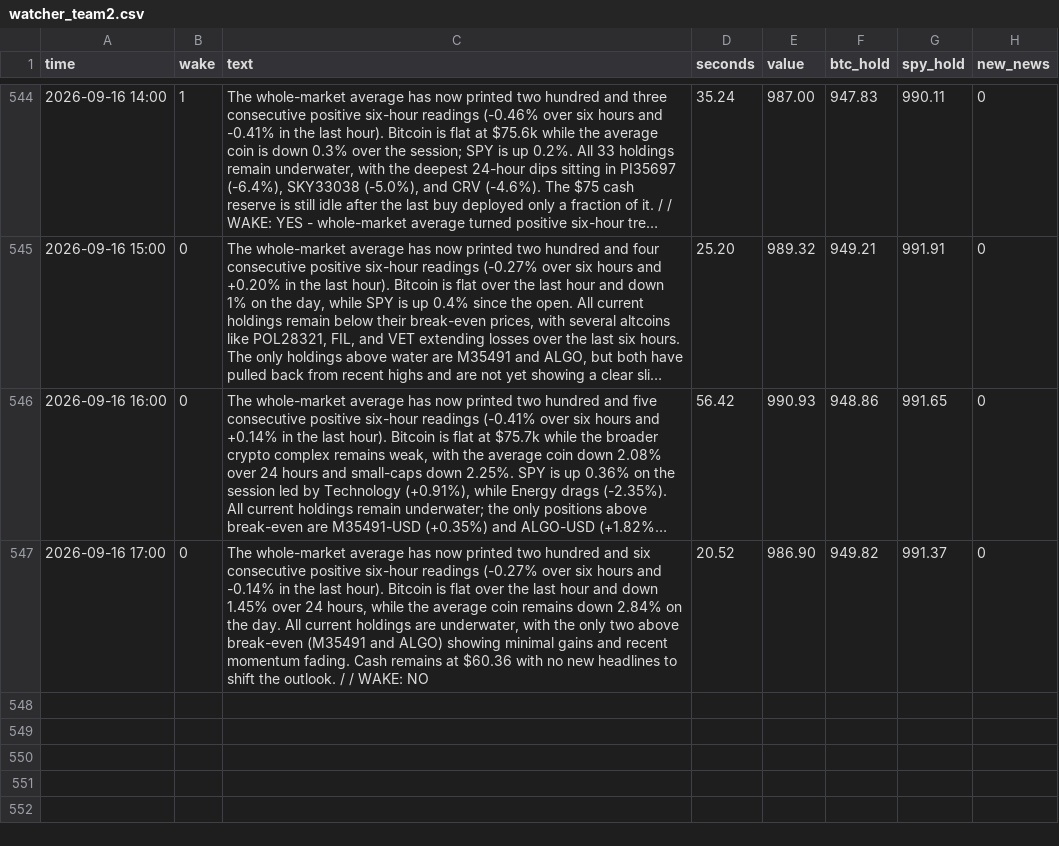
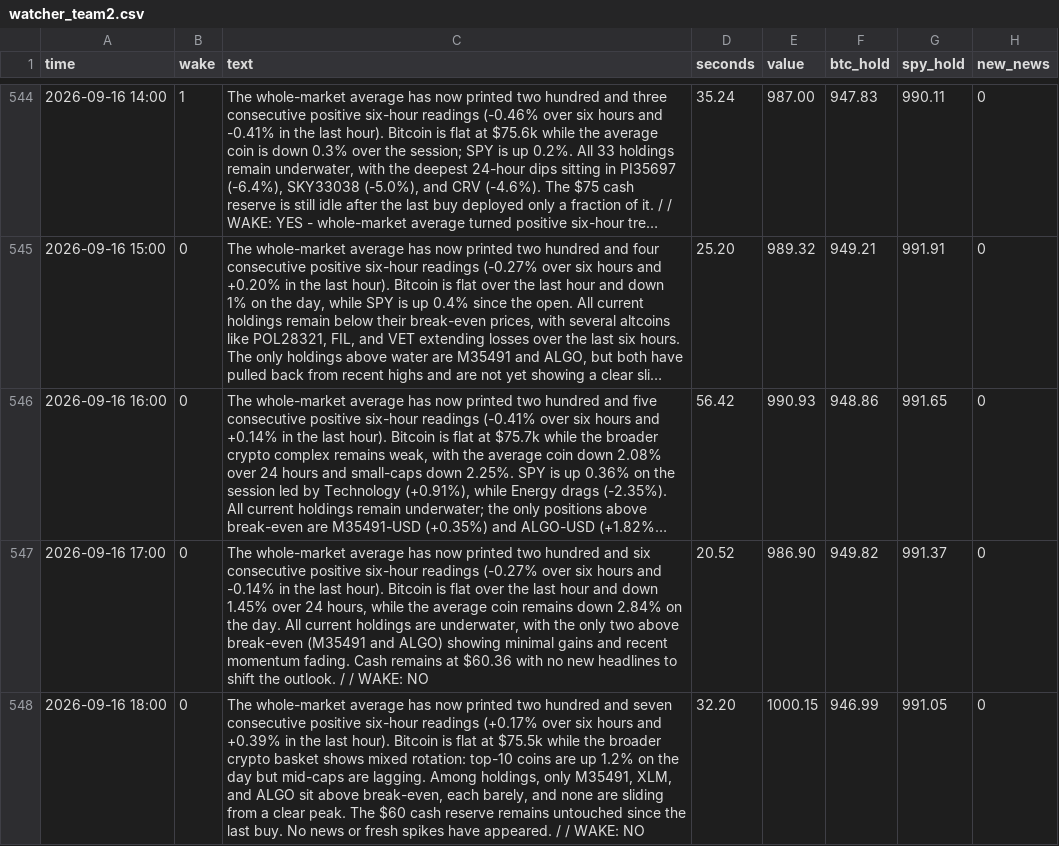
Before and after one commit to osofat100-cmyk/Machine-, a CSV file: mixed/watcher_team2.csv, drawn as a sheet; only a part is shown, gaps mark what is left out; long unchanged cells end in …; the diff names each change by its address in the sheet, - before the commit and + after, or states it on an @@ line.

```diff
--- a/mixed/watcher_team2.csv
+++ b/mixed/watcher_team2.csv
+row 548: 2026-09-16 18:00 | 0 | The whole-market average has now printed two hundred and seven consecutive positive six-hour readings (+0.17% over six hours and +0.39% in the last hour). Bitcoin is flat at $75.5k while the broader crypto basket shows mixed rotation: top-10 coins are up 1.2% on the day but mid-caps are lagging. Among holdings, only M35491, XLM, and ALGO sit above break-even, each barely, and none are sliding from a clear peak. The $60 cash reserve remains untouched since the last buy. No news or fresh spikes have appeared. / / WAKE: NO | 32.20 | 1000.15 | 946.99 | 991.05 | 0
```
